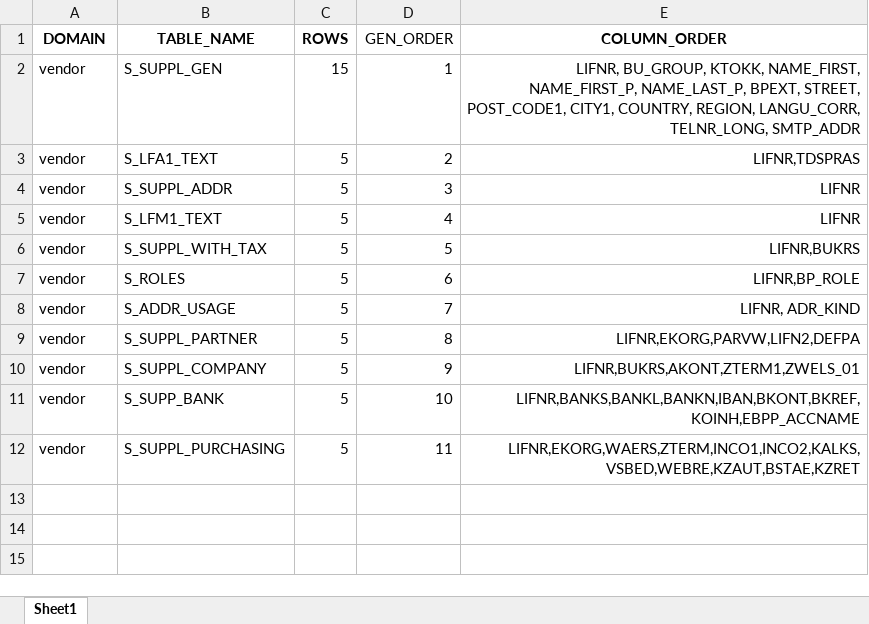
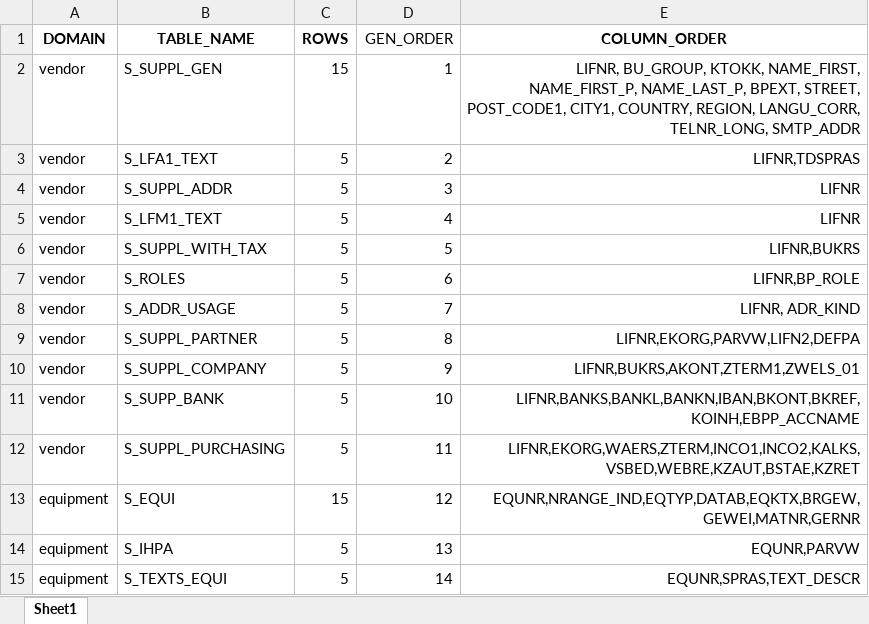
Before and after one commit to carlohakkoda1/synthetic-data-generator, an Excel workbook: config/table_config.xlsx, sheet Sheet1, drawn as a sheet; values as stored, in another font and other column widths than the file's, no borders; the diff names each change by its address in the sheet, - before the commit and + after, or states it on an @@ line.

```diff
--- a/config/table_config.xlsx (sheet Sheet1)
+++ b/config/table_config.xlsx (sheet Sheet1)
+row 13: equipment | S_EQUI | 15 | 12 | EQUNR,NRANGE_IND,EQTYP,DATAB,EQKTX,BRGEW,GEWEI,MATNR,GERNR
+row 14: equipment | S_IHPA | 5 | 13 | EQUNR,PARVW
+row 15: equipment | S_TEXTS_EQUI | 5 | 14 | EQUNR,SPRAS,TEXT_DESCR
```
Also changed, not shown: definitions/employe.xlsx, 4 other files.
